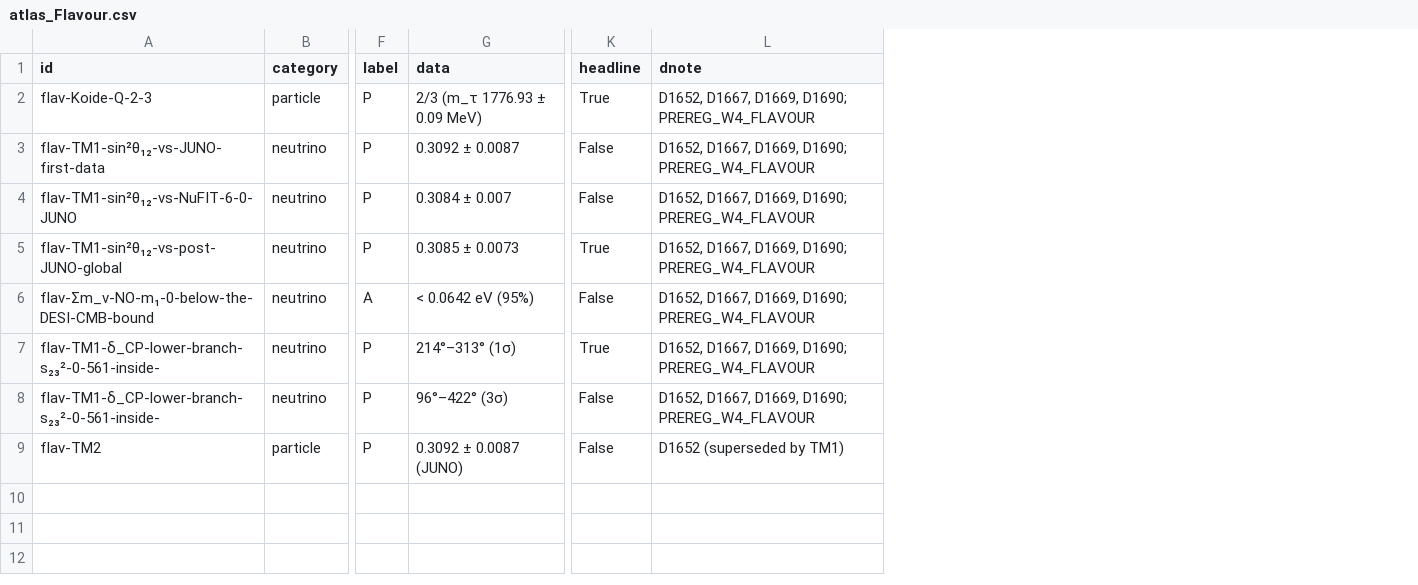
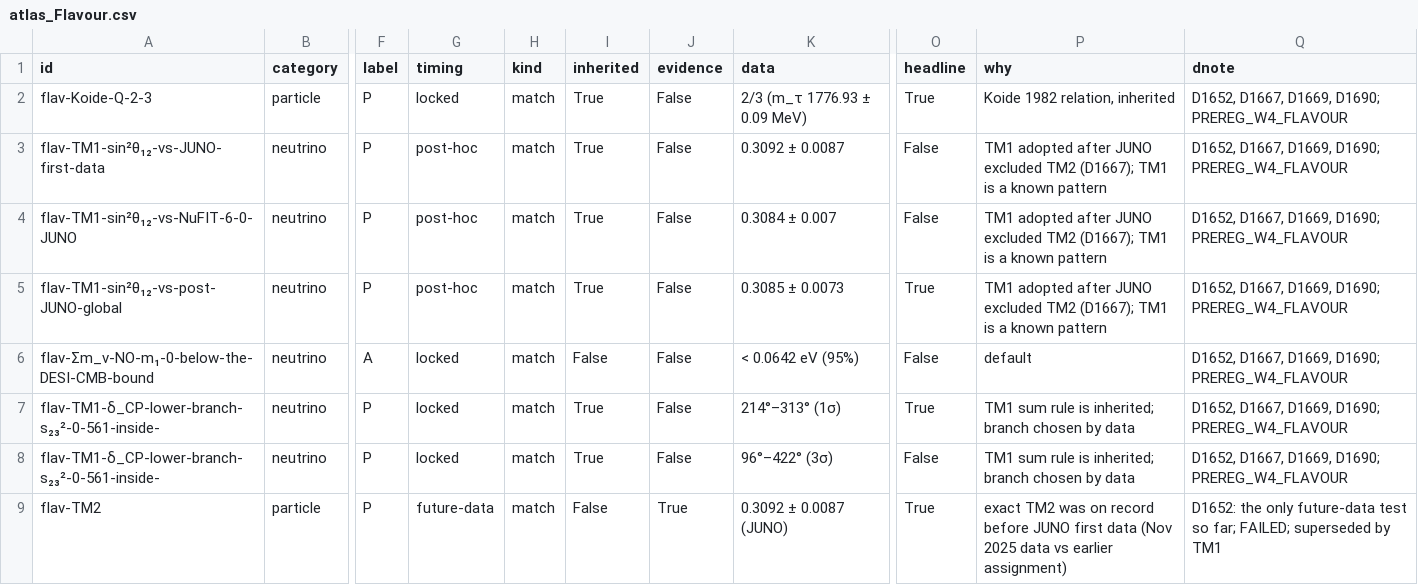
Before and after one commit to dannyeldridge54/AEGIS, a CSV file: tools/dashboard/atlas_Flavour.csv, drawn as a sheet; only a part is shown, gaps mark what is left out; addresses are those after the commit; the diff names each change by its address in the sheet, - before the commit and + after, or states it on an @@ line.

```diff
--- a/tools/dashboard/atlas_Flavour.csv
+++ b/tools/dashboard/atlas_Flavour.csv
+column G (timing), rows 2-9: locked | post-hoc | post-hoc | post-hoc | locked | locked | locked | future-data
+column H (kind), rows 2-9: all match
+column I (inherited), rows 2-9: True | True | True | True | False | True | True | False
+column J (evidence), rows 2-9: False | False | False | False | False | False | False | True
+column P (why), rows 2-9: Koide 1982 relation, inherited | TM1 adopted after JUNO excluded TM2 (D1667); TM1 is a known pattern | TM1 adopted after JUNO excluded TM2 (D1667); TM1 is a known pattern | TM1 adopted after JUNO excluded TM2 (D1667); TM1 is a known pattern | default | TM1 sum rule is inherited; branch chosen by data | TM1 sum rule is inherited; branch chosen by data | exact TM2 was on record before JUNO first data (Nov 2025 data vs earlier assignment)
-O9 (headline): False
+O9 (headline): True
-Q9 (dnote): D1652 (superseded by TM1)
+Q9 (dnote): D1652: the only future-data test so far; FAILED; superseded by TM1
```
Also changed, not shown: tools/dashboard/atlas.csv, tools/dashboard/atlas_CERN_1.csv, 9 other files.
